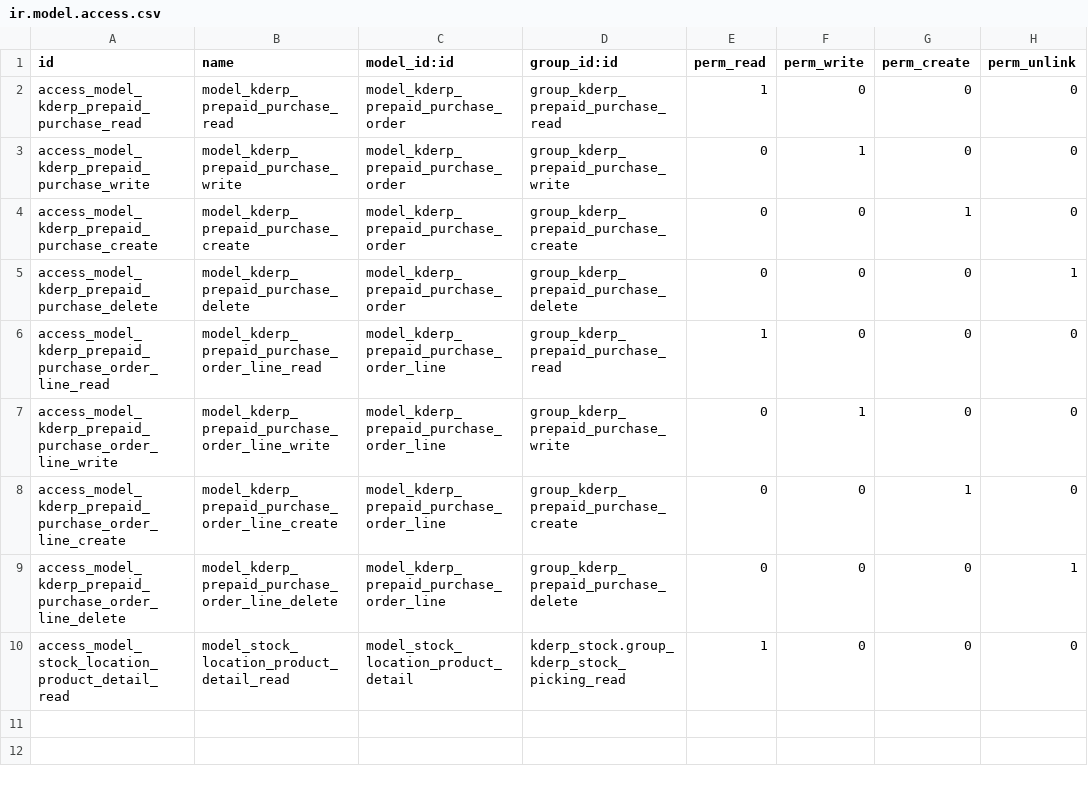
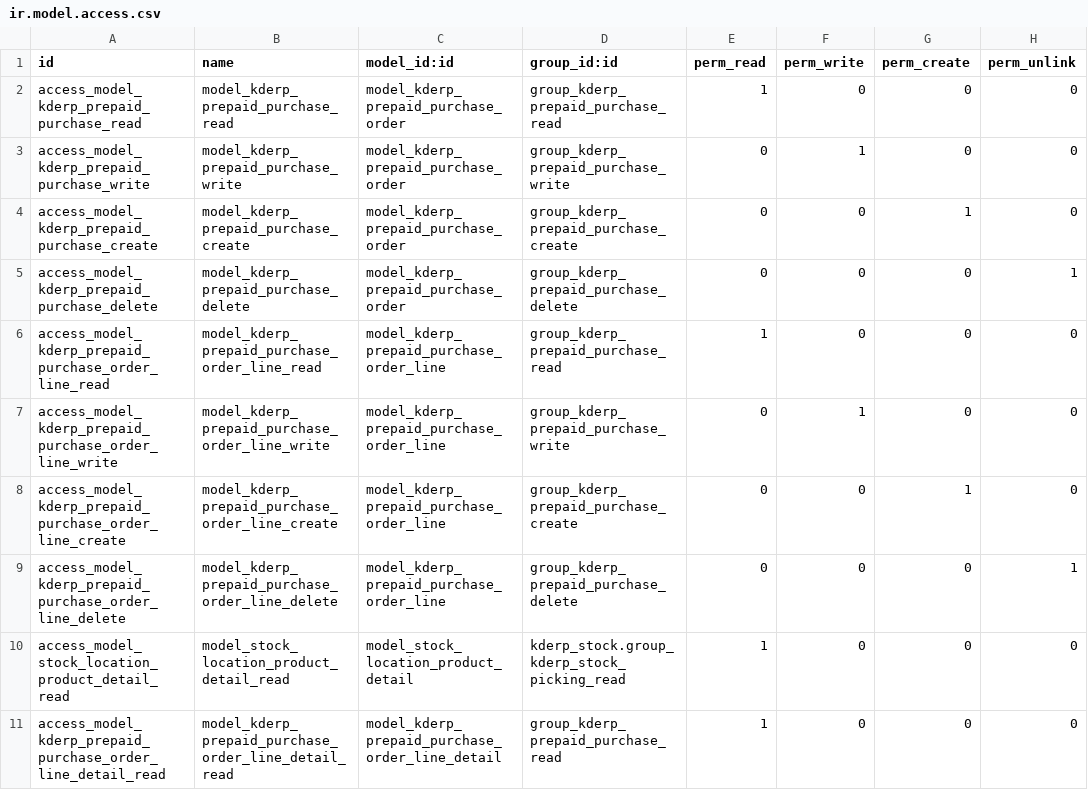
Before and after one commit to thanhacun/openerp7, a CSV file: src/kderp_prepaid_purchase/security/ir.model.access.csv, drawn as a sheet.

Commit message:
Revert "Revert "[ADD] them access cho kderp prepaid purchase order line detail ""
This reverts commit 01cdfe69f3ba6e4a879702c5fb37de138344db68.

```diff
--- a/src/kderp_prepaid_purchase/security/ir.model.access.csv
+++ b/src/kderp_prepaid_purchase/security/ir.model.access.csv
@@ -10 +10,2 @@ access_model_kderp_prepaid_purchase_order_line_delete,model_kderp_prepaid_purcha
 access_model_stock_location_product_detail_read,model_stock_location_product_detail_read,model_stock_location_product_detail,kderp_stock.group_kderp_stock_picking_read,1,0,0,0
+access_model_kderp_prepaid_purchase_order_line_detail_read,model_kderp_prepaid_purchase_order_line_detail_read,model_kderp_prepaid_purchase_order_line_detail,group_kderp_prepaid_purchase_read,1,0,0,0
```
